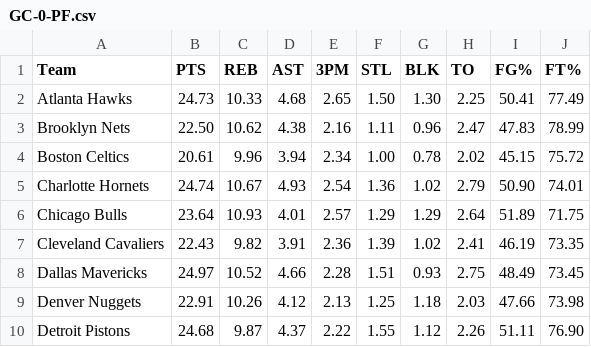
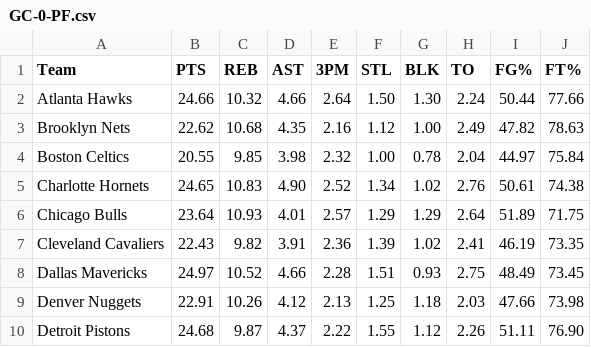
Before and after one commit to JoThurst/nba-defensive-weakness, a CSV file: defense-data/GC-0-PF.csv, drawn as a sheet; only a part is shown.

```diff
--- a/defense-data/GC-0-PF.csv
+++ b/defense-data/GC-0-PF.csv
@@ -1,6 +1,6 @@
 Team,PTS,REB,AST,3PM,STL,BLK,TO,FG%,FT%
-Atlanta Hawks,24.73,10.33,4.68,2.65,1.50,1.30,2.25,50.41,77.49
-Brooklyn Nets,22.50,10.62,4.38,2.16,1.11,0.96,2.47,47.83,78.99
-Boston Celtics,20.61,9.96,3.94,2.34,1.00,0.78,2.02,45.15,75.72
-Charlotte Hornets,24.74,10.67,4.93,2.54,1.36,1.02,2.79,50.90,74.01
+Atlanta Hawks,24.66,10.32,4.66,2.64,1.50,1.30,2.24,50.44,77.66
+Brooklyn Nets,22.62,10.68,4.35,2.16,1.12,1.00,2.49,47.82,78.63
+Boston Celtics,20.55,9.85,3.98,2.32,1.00,0.78,2.04,44.97,75.84
+Charlotte Hornets,24.65,10.83,4.90,2.52,1.34,1.02,2.76,50.61,74.38
 Chicago Bulls,23.64,10.93,4.01,2.57,1.29,1.29,2.64,51.89,71.75
```
Also changed, not shown: defense-data/GC-0-ALL.csv, defense-data/GC-0-C.csv, 27 other files.
